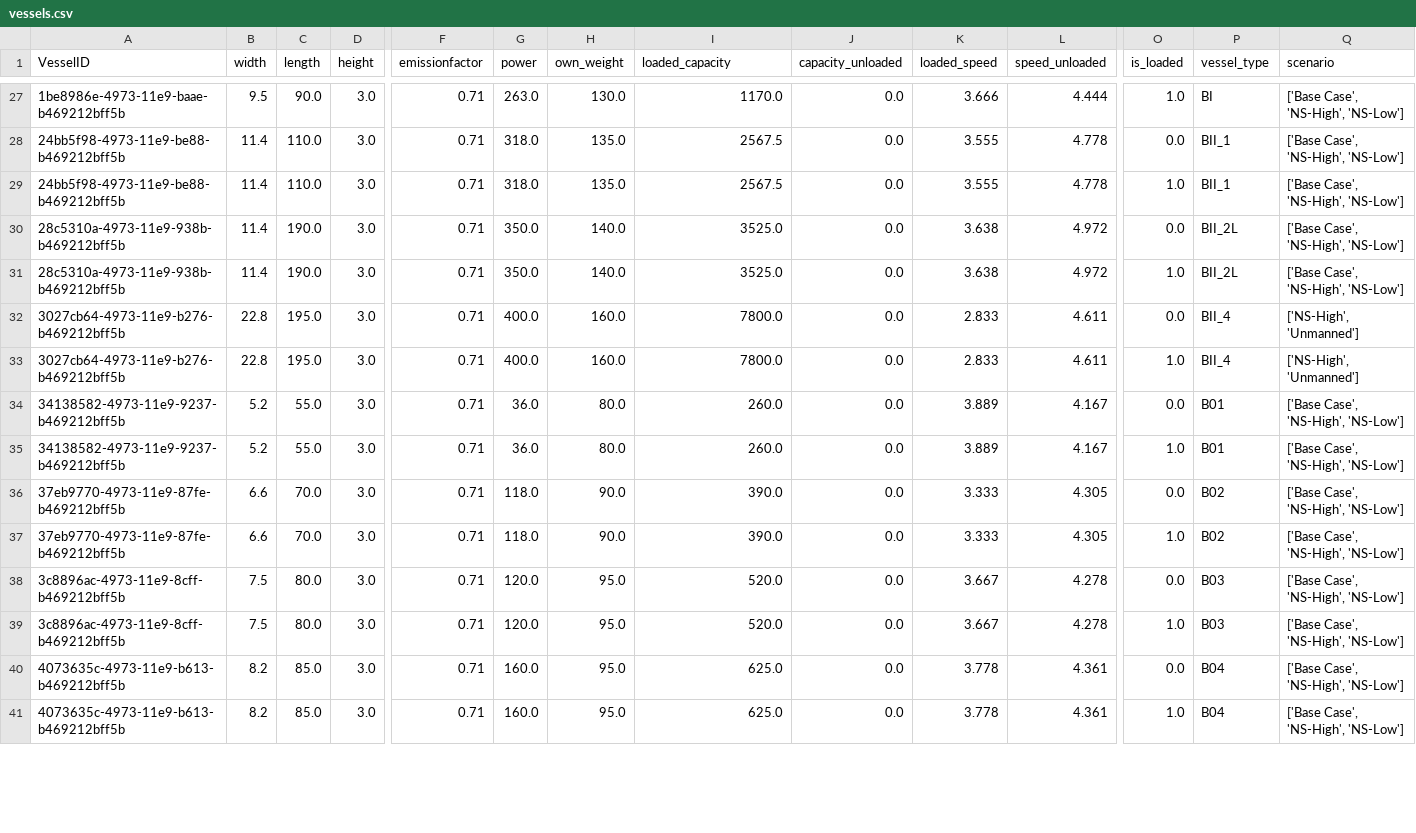
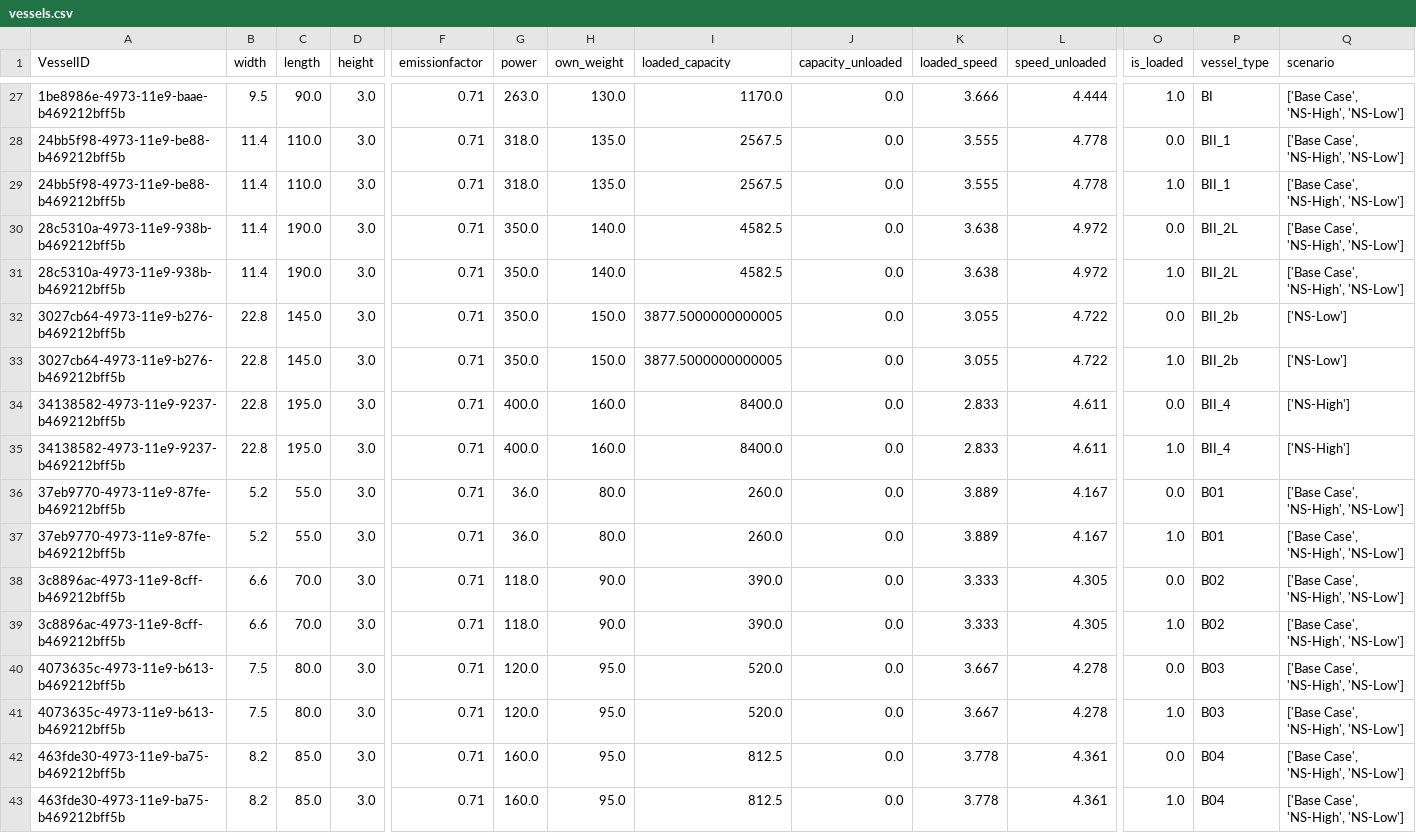
Before and after one commit to TUDelft-CITG/OpenTNSim, a CSV file: notebooks-joris/Results/vessels.csv, drawn as a sheet; only a part is shown, gaps mark what is left out; addresses are those after the commit; rows hold the shown columns only; the diff covers the shown part only; the diff names each change by its address in the sheet, - before the commit and + after, or states it on an @@ line.

```diff
--- a/notebooks-joris/Results/vessels.csv
+++ b/notebooks-joris/Results/vessels.csv
-I30:I31 (loaded_capacity): 3525.0
+I30:I31 (loaded_capacity): 4582.5
+row 32: 3027cb64-4973-11e9-b276-b469212bff5b | 22.8 | 145.0 | 3.0 | 0.71 | 350.0 | 150.0 | 3877.5000000000005 | 0.0 | 3.055 | 4.722 | 0.0 | BII_2b | ['NS-Low']
+row 33: 3027cb64-4973-11e9-b276-b469212bff5b | 22.8 | 145.0 | 3.0 | 0.71 | 350.0 | 150.0 | 3877.5000000000005 | 0.0 | 3.055 | 4.722 | 1.0 | BII_2b | ['NS-Low']
-A34:A35 (VesselID): 3027cb64-4973-11e9-b276-b469212bff5b
+A34:A35 (VesselID): 34138582-4973-11e9-9237-b469212bff5b
-I34:I35 (loaded_capacity): 7800.0
+I34:I35 (loaded_capacity): 8400.0
-Q34:Q35 (scenario): ['NS-High', 'Unmanned']
+Q34:Q35 (scenario): ['NS-High']
-A36:A37 (VesselID): 34138582-4973-11e9-9237-b469212bff5b
+A36:A37 (VesselID): 37eb9770-4973-11e9-87fe-b469212bff5b
-A38:A39 (VesselID): 37eb9770-4973-11e9-87fe-b469212bff5b
+A38:A39 (VesselID): 3c8896ac-4973-11e9-8cff-b469212bff5b
-A40:A41 (VesselID): 3c8896ac-4973-11e9-8cff-b469212bff5b
+A40:A41 (VesselID): 4073635c-4973-11e9-b613-b469212bff5b
-A42:A43 (VesselID): 4073635c-4973-11e9-b613-b469212bff5b
+A42:A43 (VesselID): 463fde30-4973-11e9-ba75-b469212bff5b
-I42:I43 (loaded_capacity): 625.0
+I42:I43 (loaded_capacity): 812.5
```
Also changed, not shown: 54 edited cells elsewhere in this file, notebooks-joris/Results/simulations.csv, 31 other files.
